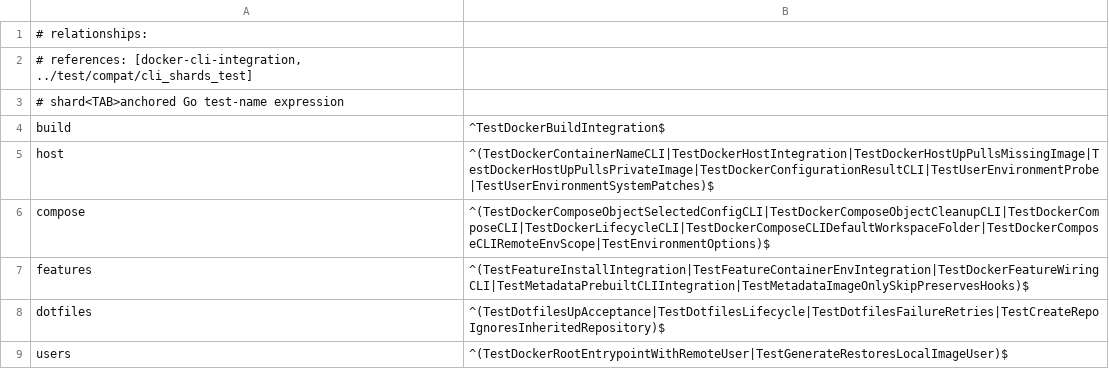
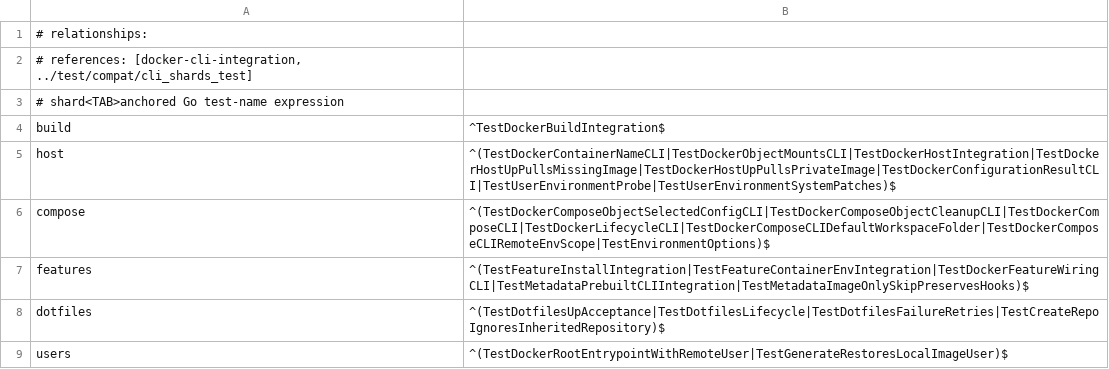
Before and after one commit to wyrd-company/devcontainer-builder, a TSV file: scripts/cli-integration-shards.tsv, drawn as a sheet.

```diff
--- a/scripts/cli-integration-shards.tsv
+++ b/scripts/cli-integration-shards.tsv
@@ -4,3 +4,3 @@
 build	^TestDockerBuildIntegration$
-host	^(TestDockerContainerNameCLI|TestDockerHostIntegration|TestDockerHostUpPullsMissingImage|TestDockerHostUpPullsPrivateImage|TestDockerConfigurationResultCLI|TestUserEnvironmentProbe|TestUserEnvironmentSystemPatches)$
+host	^(TestDockerContainerNameCLI|TestDockerObjectMountsCLI|TestDockerHostIntegration|TestDockerHostUpPullsMissingImage|TestDockerHostUpPullsPrivateImage|TestDockerConfigurationResultCLI|TestUserEnvironmentProbe|TestUserEnvironmentSystemPatches)$
 compose	^(TestDockerComposeObjectSelectedConfigCLI|TestDockerComposeObjectCleanupCLI|TestDockerComposeCLI|TestDockerLifecycleCLI|TestDockerComposeCLIDefaultWorkspaceFolder|TestDockerComposeCLIRemoteEnvScope|TestEnvironmentOptions)$
```
Also changed, not shown: 20 other files.
